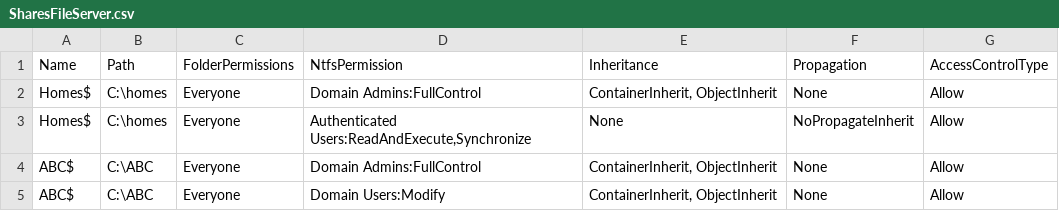
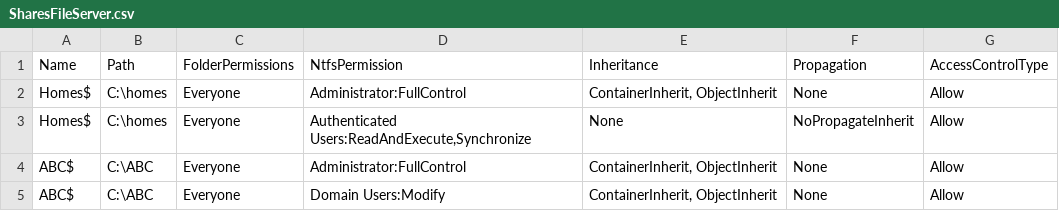
Before and after one commit to JonasCappe/Windows_OS_Scripting, a CSV file: 03_Windows_Active_Directory_Objects/SharesFileServer.csv, drawn as a sheet.

```diff
--- a/03_Windows_Active_Directory_Objects/SharesFileServer.csv
+++ b/03_Windows_Active_Directory_Objects/SharesFileServer.csv
@@ -1,5 +1,5 @@
 Name;Path;FolderPermissions;NtfsPermission;Inheritance;Propagation;AccessControlType
-Homes$;C:\homes;Everyone;Domain Admins:FullControl;ContainerInherit, ObjectInherit;None;Allow
+Homes$;C:\homes;Everyone;Administrator:FullControl;ContainerInherit, ObjectInherit;None;Allow
 Homes$;C:\homes;Everyone;Authenticated Users:ReadAndExecute,Synchronize;None;NoPropagateInherit;Allow
-ABC$;C:\ABC;Everyone;Domain Admins:FullControl;ContainerInherit, ObjectInherit;None;Allow
+ABC$;C:\ABC;Everyone;Administrator:FullControl;ContainerInherit, ObjectInherit;None;Allow
 ABC$;C:\ABC;Everyone;Domain Users:Modify;ContainerInherit, ObjectInherit;None;Allow
```
Also changed, not shown: 03_Windows_Active_Directory_Objects/SharesDc2.csv, 2 other files.
